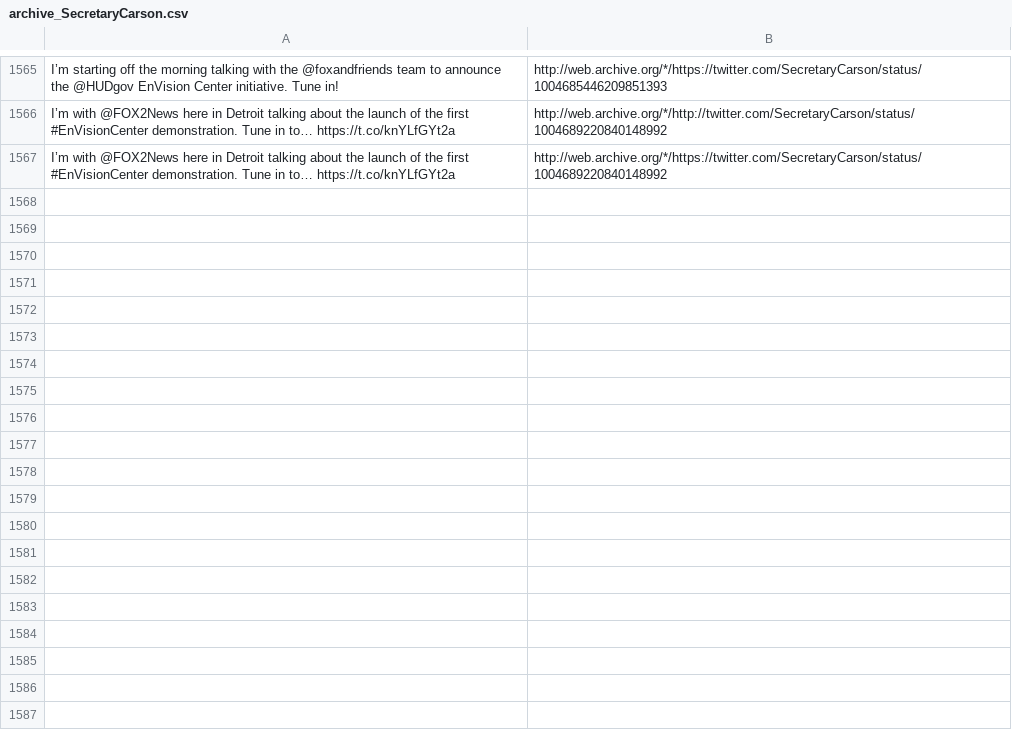
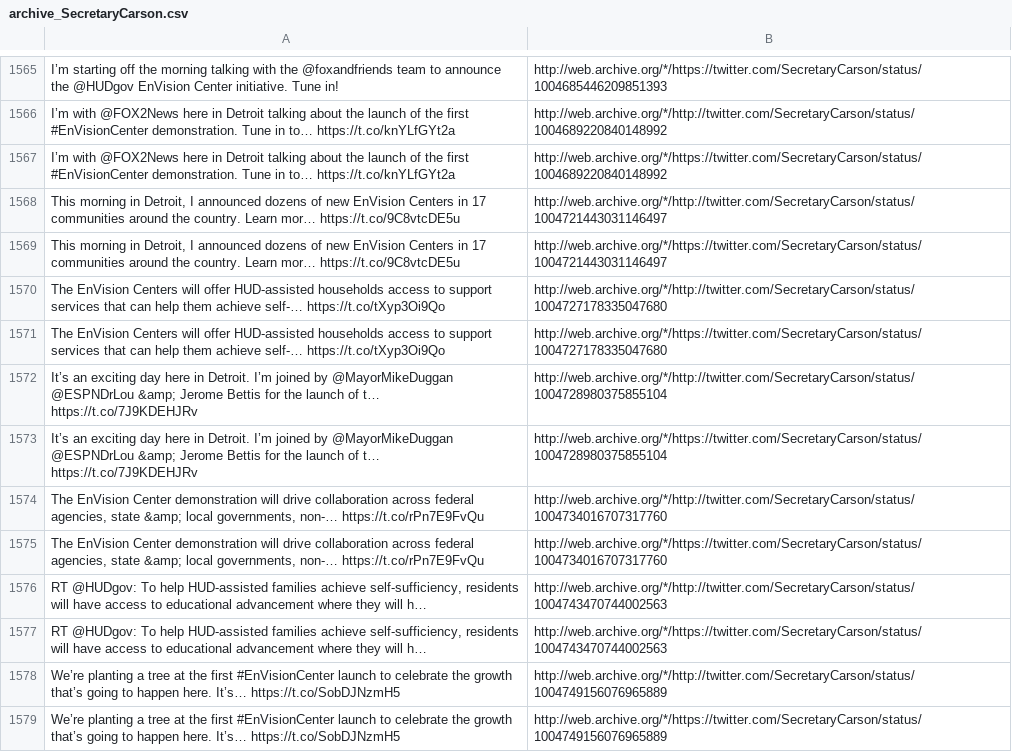
Before and after one commit to patrick-brian-mooney/archive-junta, a CSV file: data/archive_SecretaryCarson.csv, drawn as a sheet; only a part is shown, gaps mark what is left out; the diff covers the shown part only; the diff names each change by its address in the sheet, - before the commit and + after, or states it on an @@ line.

```diff
--- a/data/archive_SecretaryCarson.csv
+++ b/data/archive_SecretaryCarson.csv
+row 1568: This morning in Detroit, I announced dozens of new EnVision Centers in 17 communities around the country. Learn mor… https://t.co/9C8vtcDE5u | http://web.archive.org/*/http://twitter.com/SecretaryCarson/status/1004721443031146497
+row 1569: This morning in Detroit, I announced dozens of new EnVision Centers in 17 communities around the country. Learn mor… https://t.co/9C8vtcDE5u | http://web.archive.org/*/https://twitter.com/SecretaryCarson/status/1004721443031146497
+row 1570: The EnVision Centers will offer HUD-assisted households access to support services that can help them achieve self-… https://t.co/tXyp3Oi9Qo | http://web.archive.org/*/http://twitter.com/SecretaryCarson/status/1004727178335047680
+row 1571: The EnVision Centers will offer HUD-assisted households access to support services that can help them achieve self-… https://t.co/tXyp3Oi9Qo | http://web.archive.org/*/https://twitter.com/SecretaryCarson/status/1004727178335047680
+row 1572: It’s an exciting day here in Detroit. I’m joined by @MayorMikeDuggan @ESPNDrLou &amp; Jerome Bettis for the launch of t… https://t.co/7J9KDEHJRv | http://web.archive.org/*/http://twitter.com/SecretaryCarson/status/1004728980375855104
+row 1573: It’s an exciting day here in Detroit. I’m joined by @MayorMikeDuggan @ESPNDrLou &amp; Jerome Bettis for the launch of t… https://t.co/7J9KDEHJRv | http://web.archive.org/*/https://twitter.com/SecretaryCarson/status/1004728980375855104
+row 1574: The EnVision Center demonstration will drive collaboration across federal agencies, state &amp; local governments, non-… https://t.co/rPn7E9FvQu | http://web.archive.org/*/http://twitter.com/SecretaryCarson/status/1004734016707317760
+row 1575: The EnVision Center demonstration will drive collaboration across federal agencies, state &amp; local governments, non-… https://t.co/rPn7E9FvQu | http://web.archive.org/*/https://twitter.com/SecretaryCarson/status/1004734016707317760
+row 1576: RT @HUDgov: To help HUD-assisted families achieve self-sufficiency, residents will have access to educational advancement where they will h… | http://web.archive.org/*/http://twitter.com/SecretaryCarson/status/1004743470744002563
+row 1577: RT @HUDgov: To help HUD-assisted families achieve self-sufficiency, residents will have access to educational advancement where they will h… | http://web.archive.org/*/https://twitter.com/SecretaryCarson/status/1004743470744002563
+row 1578: We’re planting a tree at the first #EnVisionCenter launch to celebrate the growth that’s going to happen here. It’s… https://t.co/SobDJNzmH5 | http://web.archive.org/*/http://twitter.com/SecretaryCarson/status/1004749156076965889
+row 1579: We’re planting a tree at the first #EnVisionCenter launch to celebrate the growth that’s going to happen here. It’s… https://t.co/SobDJNzmH5 | http://web.archive.org/*/https://twitter.com/SecretaryCarson/status/1004749156076965889
```
Also changed, not shown: 12 added rows elsewhere in this file, data/archive_DepSecHargan.csv, data/archive_SBALinda.csv, 45 other files.
